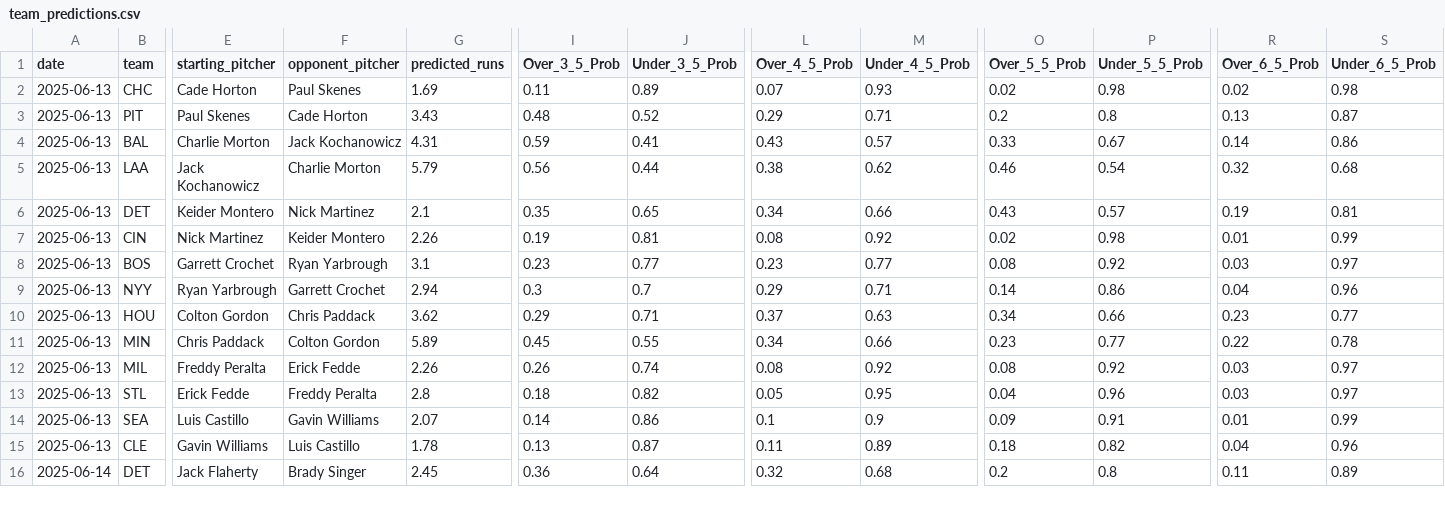
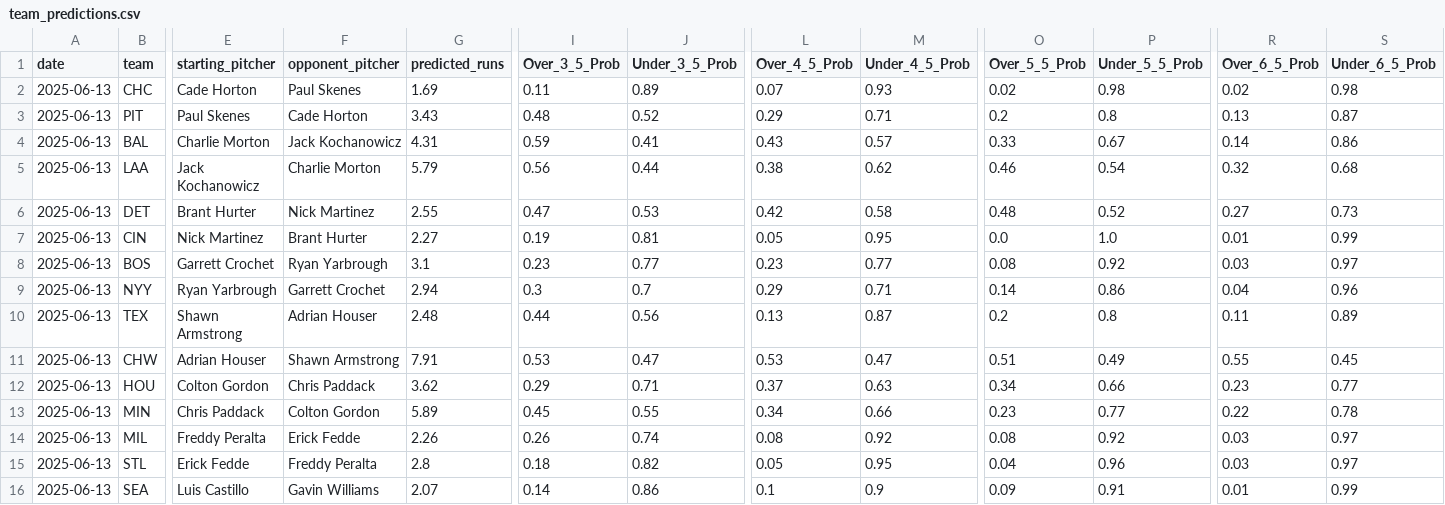
Before and after one commit to radgator13/pitcher-k-model, a CSV file: outputs/team_predictions.csv, drawn as a sheet; only a part is shown, gaps mark what is left out; the shorter side is filled out with more unchanged rows; rows hold the shown columns only; the diff names each change by its address in the sheet, - before the commit and + after, or states it on an @@ line.

```diff
--- a/outputs/team_predictions.csv
+++ b/outputs/team_predictions.csv
-E6 (starting_pitcher): Keider Montero
+E6 (starting_pitcher): Brant Hurter
-G6 (predicted_runs): 2.1
+G6 (predicted_runs): 2.55
-I6 (Over_3_5_Prob): 0.35
+I6 (Over_3_5_Prob): 0.47
-J6 (Under_3_5_Prob): 0.65
+J6 (Under_3_5_Prob): 0.53
-L6 (Over_4_5_Prob): 0.34
+L6 (Over_4_5_Prob): 0.42
-M6 (Under_4_5_Prob): 0.66
+M6 (Under_4_5_Prob): 0.58
-O6 (Over_5_5_Prob): 0.43
+O6 (Over_5_5_Prob): 0.48
-P6 (Under_5_5_Prob): 0.57
+P6 (Under_5_5_Prob): 0.52
-R6 (Over_6_5_Prob): 0.19
+R6 (Over_6_5_Prob): 0.27
-S6 (Under_6_5_Prob): 0.81
+S6 (Under_6_5_Prob): 0.73
-F7 (opponent_pitcher): Keider Montero
+F7 (opponent_pitcher): Brant Hurter
-G7 (predicted_runs): 2.26
+G7 (predicted_runs): 2.27
-L7 (Over_4_5_Prob): 0.08
+L7 (Over_4_5_Prob): 0.05
-M7 (Under_4_5_Prob): 0.92
+M7 (Under_4_5_Prob): 0.95
-O7 (Over_5_5_Prob): 0.02
+O7 (Over_5_5_Prob): 0.0
-P7 (Under_5_5_Prob): 0.98
+P7 (Under_5_5_Prob): 1.0
+row 10: 2025-06-13 | TEX | Shawn Armstrong | Adrian Houser | 2.48 | 0.44 | 0.56 | 0.13 | 0.87 | 0.2 | 0.8 | 0.11 | 0.89
+row 11: 2025-06-13 | CHW | Adrian Houser | Shawn Armstrong | 7.91 | 0.53 | 0.47 | 0.53 | 0.47 | 0.51 | 0.49 | 0.55 | 0.45
```
Also changed, not shown: data/betonline_team_lines.csv, data/predicted_runs.csv, 14 other files.
